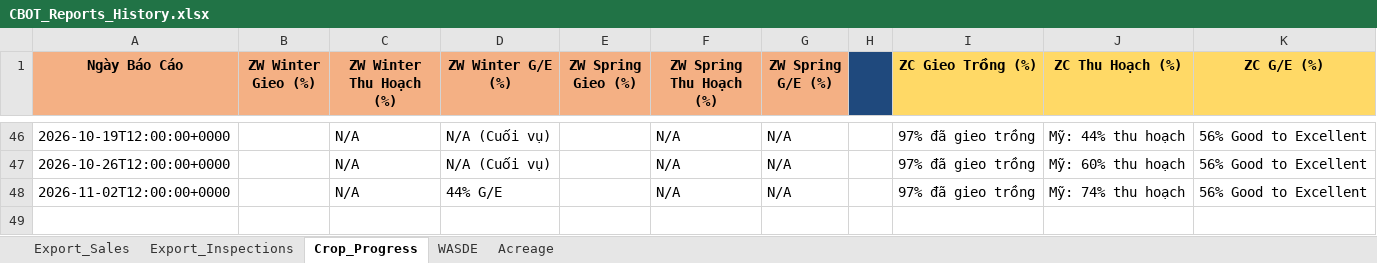
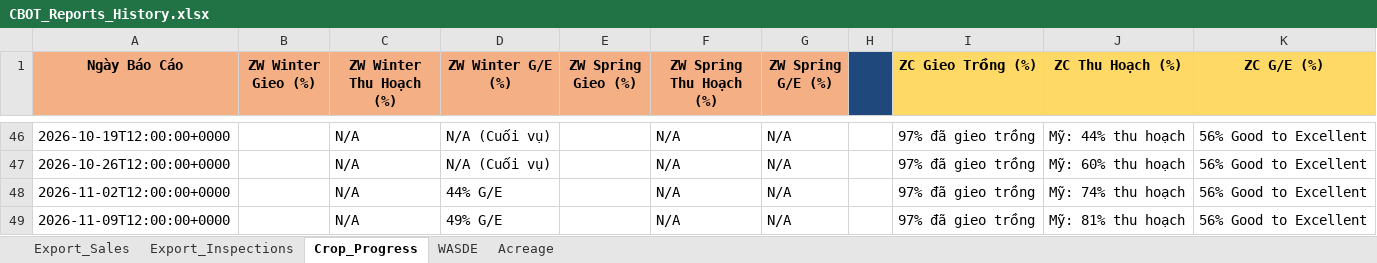
Before and after one commit to Thang-Cbot/dashboard, an Excel workbook: USDA Reports/CBOT_Reports_History.xlsx, sheet Crop_Progress, drawn as a sheet; only a part is shown, gaps mark what is left out; values as stored, in another font and other column widths than the file's, no borders; the diff names each change by its address in the sheet, - before the commit and + after, or states it on an @@ line.

```diff
--- a/USDA Reports/CBOT_Reports_History.xlsx (sheet Crop_Progress)
+++ b/USDA Reports/CBOT_Reports_History.xlsx (sheet Crop_Progress)
+row 49: 2026-11-09T12:00:00+0000 |  | N/A | 49% G/E |  | N/A | N/A |  | 97% đã gieo trồng | Mỹ: 81% thu hoạch | 56% Good to Excellent
```
Also changed, not shown: sheet Export_Inspections, 24 other files.
